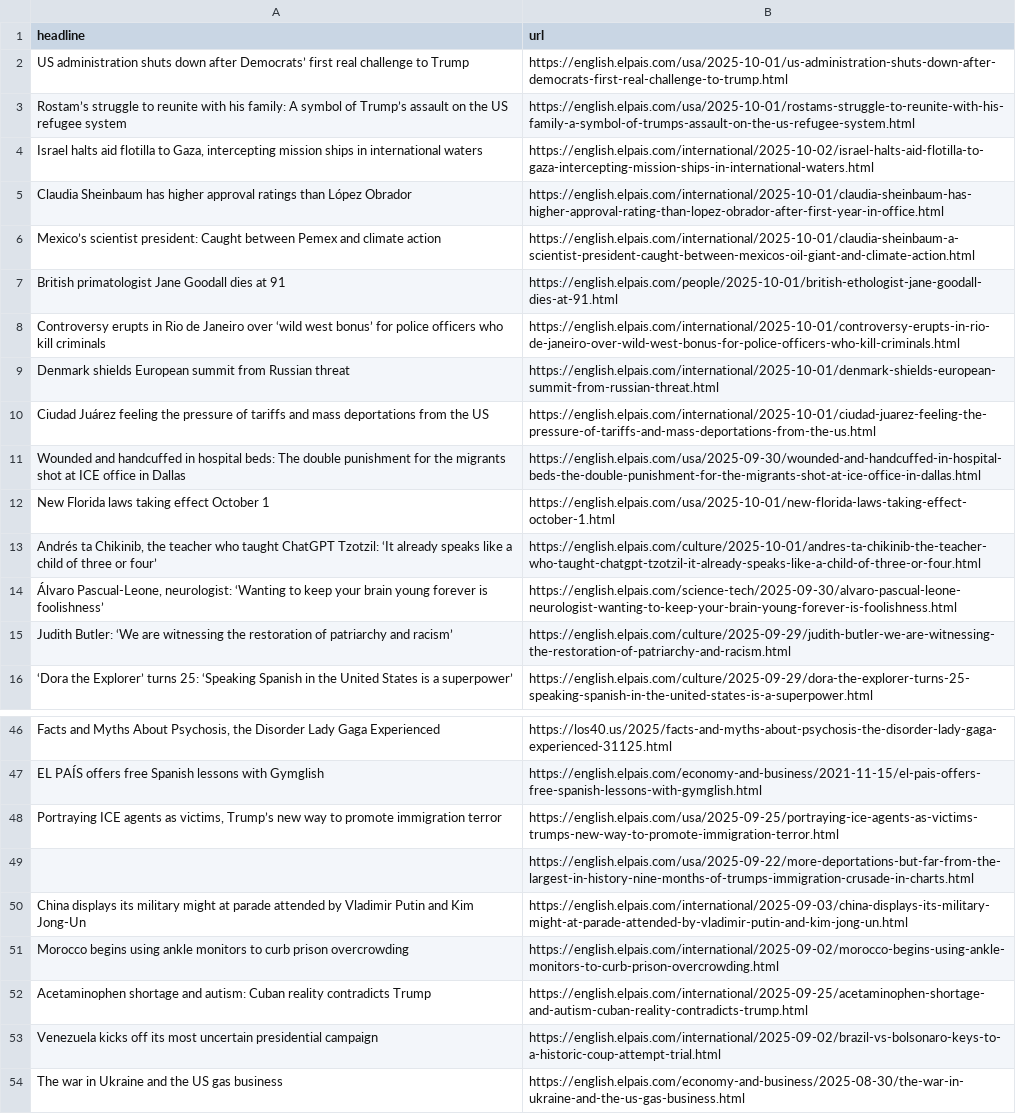
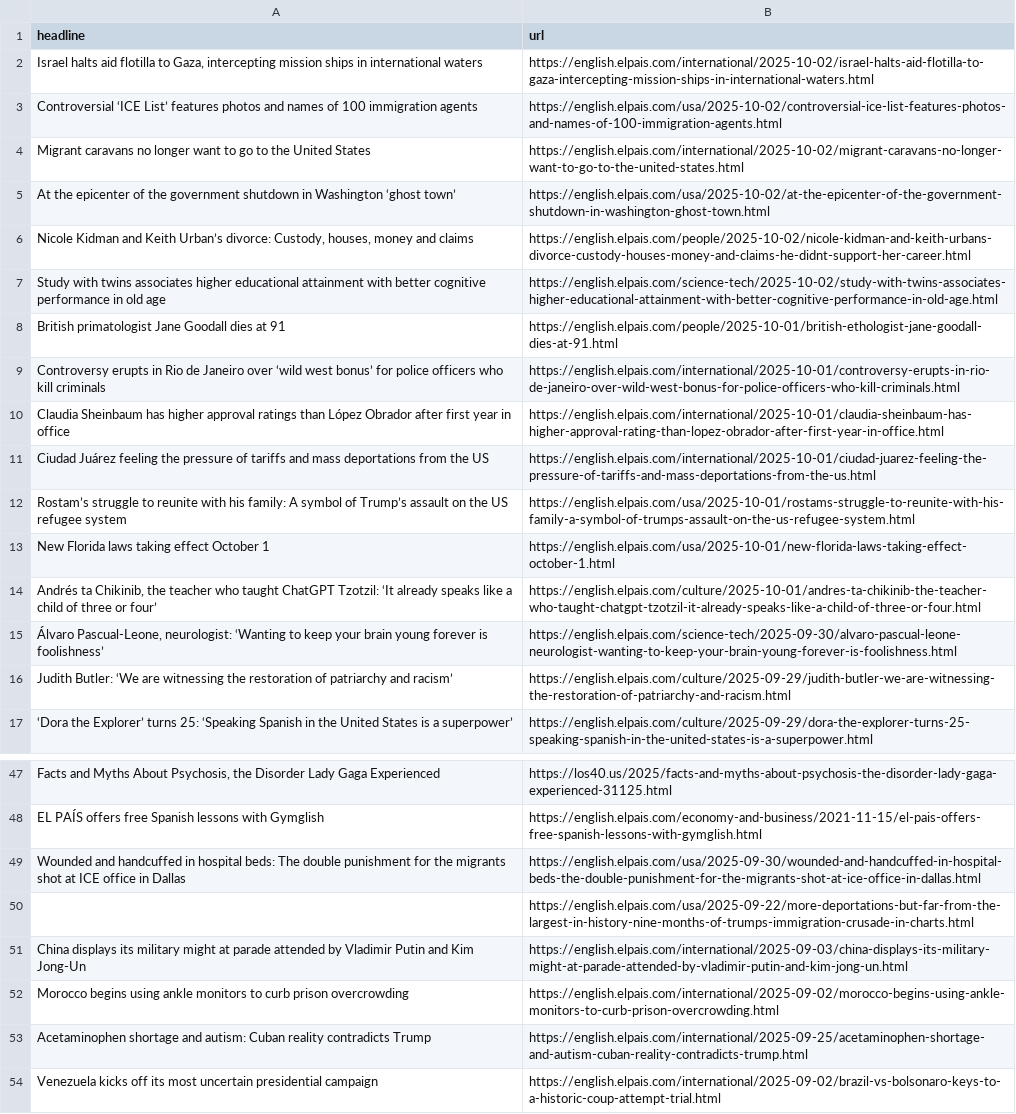
Before and after one commit to architmeta/lede-el-pasi-autoscraper, a CSV file: headlines.csv, drawn as a sheet; only a part is shown, gaps mark what is left out; the shorter side is filled out with more unchanged rows; removed rows and columns are numbered as before the commit, all else as after; the diff names each change by its address in the sheet, - before the commit and + after, or states it on an @@ line.

```diff
--- a/headlines.csv
+++ b/headlines.csv
-row 2: US administration shuts down after Democrats’ first real challenge to Trump | https://english.elpais.com/usa/2025-10-01/us-administration-shuts-down-after-democrats-first-real-challenge-to-trump.html
-row 5: Claudia Sheinbaum has higher approval ratings than López Obrador | https://english.elpais.com/international/2025-10-01/claudia-sheinbaum-has-higher-approval-rating-than-lopez-obrador-after-first-year-in-office.html
-row 6: Mexico’s scientist president: Caught between Pemex and climate action | https://english.elpais.com/international/2025-10-01/claudia-sheinbaum-a-scientist-president-caught-between-mexicos-oil-giant-and-climate-action.html
+row 3: Controversial ‘ICE List’ features photos and names of 100 immigration agents | https://english.elpais.com/usa/2025-10-02/controversial-ice-list-features-photos-and-names-of-100-immigration-agents.html
+row 4: Migrant caravans no longer want to go to the United States | https://english.elpais.com/international/2025-10-02/migrant-caravans-no-longer-want-to-go-to-the-united-states.html
+row 5: At the epicenter of the government shutdown in Washington ‘ghost town’ | https://english.elpais.com/usa/2025-10-02/at-the-epicenter-of-the-government-shutdown-in-washington-ghost-town.html
+row 6: Nicole Kidman and Keith Urban’s divorce: Custody, houses, money and claims | https://english.elpais.com/people/2025-10-02/nicole-kidman-and-keith-urbans-divorce-custody-houses-money-and-claims-he-didnt-support-her-career.html
+row 7: Study with twins associates higher educational attainment with better cognitive performance in old age | https://english.elpais.com/science-tech/2025-10-02/study-with-twins-associates-higher-educational-attainment-with-better-cognitive-performance-in-old-age.html
-row 9: Denmark shields European summit from Russian threat | https://english.elpais.com/international/2025-10-01/denmark-shields-european-summit-from-russian-threat.html
+row 10: Claudia Sheinbaum has higher approval ratings than López Obrador after first year in office | https://english.elpais.com/international/2025-10-01/claudia-sheinbaum-has-higher-approval-rating-than-lopez-obrador-after-first-year-in-office.html
@@ row 3 moved to row 12: Rostam’s struggle to reunite with his fa… @@
-row 48: Portraying ICE agents as victims, Trump’s new way to promote immigration terror | https://english.elpais.com/usa/2025-09-25/portraying-ice-agents-as-victims-trumps-new-way-to-promote-immigration-terror.html
@@ row 11 moved to row 49: Wounded and handcuffed in hospital beds:… @@
```
